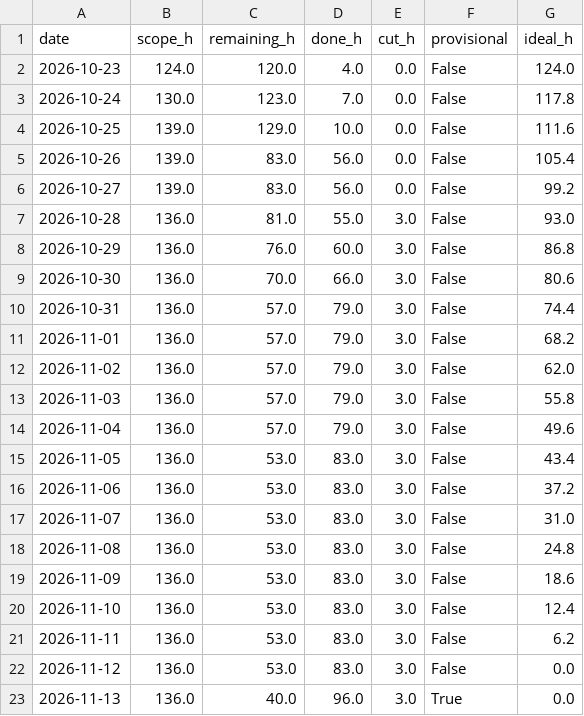
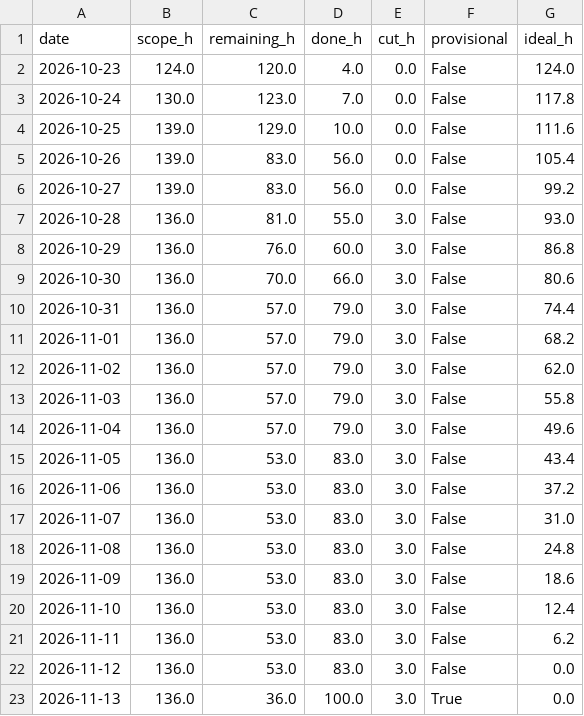
Before and after one commit to NeitLN/SaiGo, a CSV file: burndown.csv, drawn as a sheet.

```diff
--- a/burndown.csv
+++ b/burndown.csv
@@ -22,2 +22,2 @@ date,scope_h,remaining_h,done_h,cut_h,provisional,ideal_h
 2026-11-12,136.0,53.0,83.0,3.0,False,0.0
-2026-11-13,136.0,40.0,96.0,3.0,True,0.0
+2026-11-13,136.0,36.0,100.0,3.0,True,0.0
```
Also changed, not shown: history/2026-11-13.csv, 2 other files.
